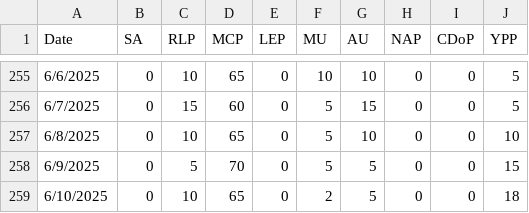
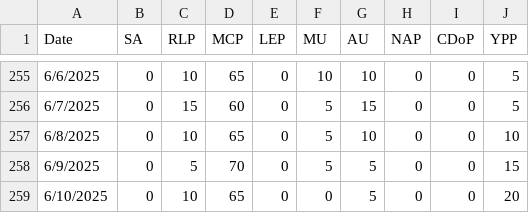
Before and after one commit to NightlyTwo58/Docs-to-CSV-Converter-Transform, a CSV file: docs/output.csv, drawn as a sheet; only a part is shown, gaps mark what is left out.

Commit message:
Data Update

```diff
--- a/docs/output.csv
+++ b/docs/output.csv
@@ -258,2 +258,2 @@ Date,SA,RLP,MCP,LEP,MU,AU,NAP,CDoP,YPP
 6/9/2025,0,5,70,0,5,5,0,0,15
-6/10/2025,0,10,65,0,2,5,0,0,18
+6/10/2025,0,10,65,0,0,5,0,0,20
```
Also changed, not shown: docs/outputPar.csv.
